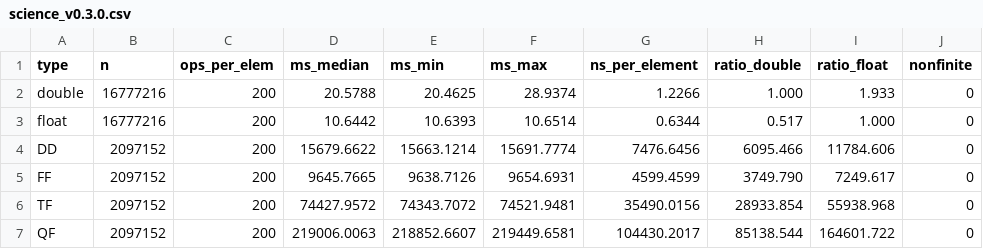
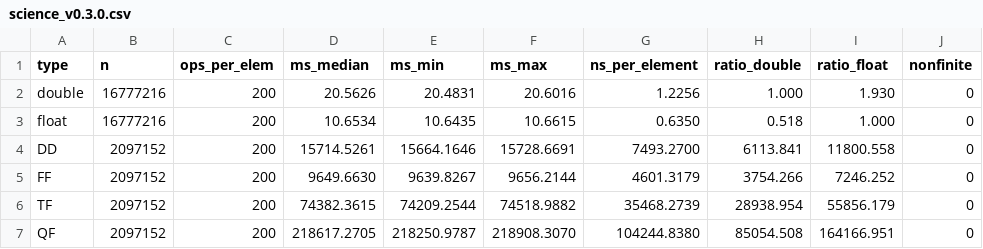
Before and after one commit to ReetBarik/xpmath-kokkos, a CSV file: perf/results/gfx90a/science_v0.3.0.csv, drawn as a sheet.

```diff
--- a/perf/results/gfx90a/science_v0.3.0.csv
+++ b/perf/results/gfx90a/science_v0.3.0.csv
@@ -1,7 +1,7 @@
 type,n,ops_per_elem,ms_median,ms_min,ms_max,ns_per_element,ratio_double,ratio_float,nonfinite
-double,16777216,200,20.5788,20.4625,28.9374,1.2266,1.000,1.933,0
-float,16777216,200,10.6442,10.6393,10.6514,0.6344,0.517,1.000,0
-DD,2097152,200,15679.6622,15663.1214,15691.7774,7476.6456,6095.466,11784.606,0
-FF,2097152,200,9645.7665,9638.7126,9654.6931,4599.4599,3749.790,7249.617,0
-TF,2097152,200,74427.9572,74343.7072,74521.9481,35490.0156,28933.854,55938.968,0
-QF,2097152,200,219006.0063,218852.6607,219449.6581,104430.2017,85138.544,164601.722,0
+double,16777216,200,20.5626,20.4831,20.6016,1.2256,1.000,1.930,0
+float,16777216,200,10.6534,10.6435,10.6615,0.6350,0.518,1.000,0
+DD,2097152,200,15714.5261,15664.1646,15728.6691,7493.2700,6113.841,11800.558,0
+FF,2097152,200,9649.6630,9639.8267,9656.2144,4601.3179,3754.266,7246.252,0
+TF,2097152,200,74382.3615,74209.2544,74518.9882,35468.2739,28938.954,55856.179,0
+QF,2097152,200,218617.2705,218250.9787,218908.3070,104244.8380,85054.508,164166.951,0
```
Also changed, not shown: perf/results/gfx90a/throughput_v0.3.0.csv, 1 other file.
